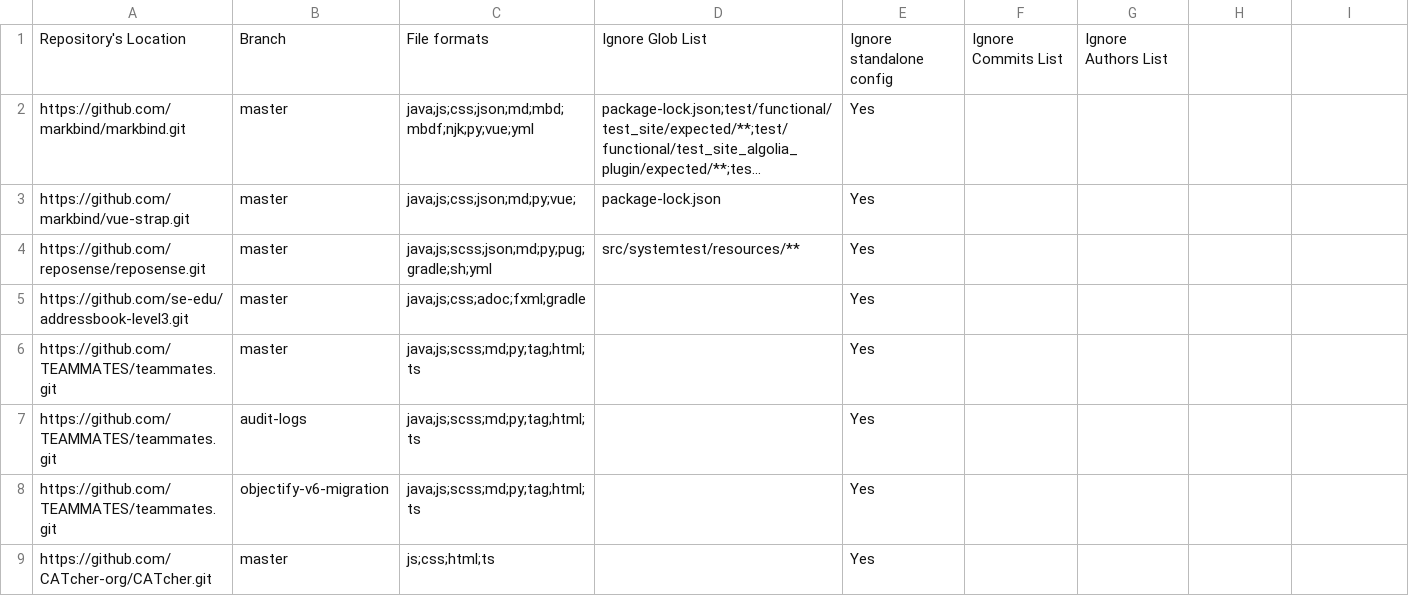
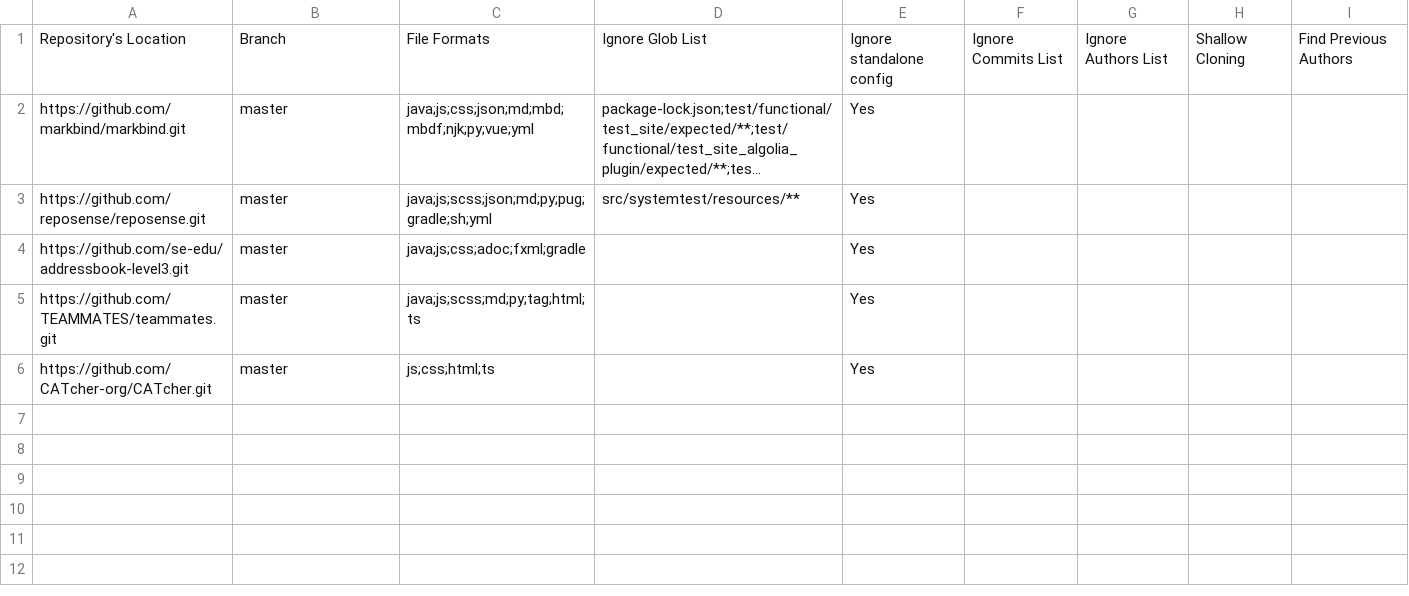
Before and after one commit to nus-cs3281/2022-dashboard, a CSV file: configs/repo-config.csv, drawn as a sheet; long unchanged cells end in …; the diff names each change by its address in the sheet, - before the commit and + after, or states it on an @@ line.

```diff
--- a/configs/repo-config.csv
+++ b/configs/repo-config.csv
-C1: File formats
+C1: File Formats
-H1: (empty)
+H1: Shallow Cloning
-I1: (empty)
+I1: Find Previous Authors
-row 3: https://github.com/markbind/vue-strap.git | master | java;js;css;json;md;py;vue; | package-lock.json | Yes
-row 7: https://github.com/TEAMMATES/teammates.git | audit-logs | java;js;scss;md;py;tag;html;ts |  | Yes
-row 8: https://github.com/TEAMMATES/teammates.git | objectify-v6-migration | java;js;scss;md;py;tag;html;ts |  | Yes
```
Also changed, not shown: configs/author-config.csv, 1 other file.
